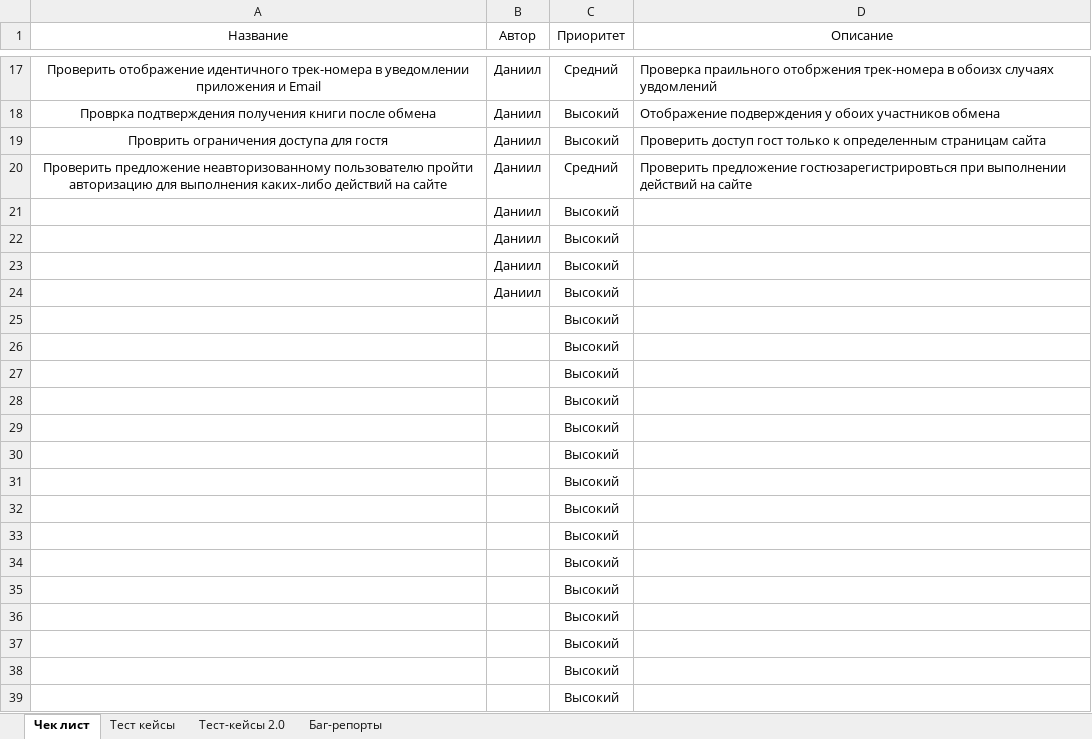
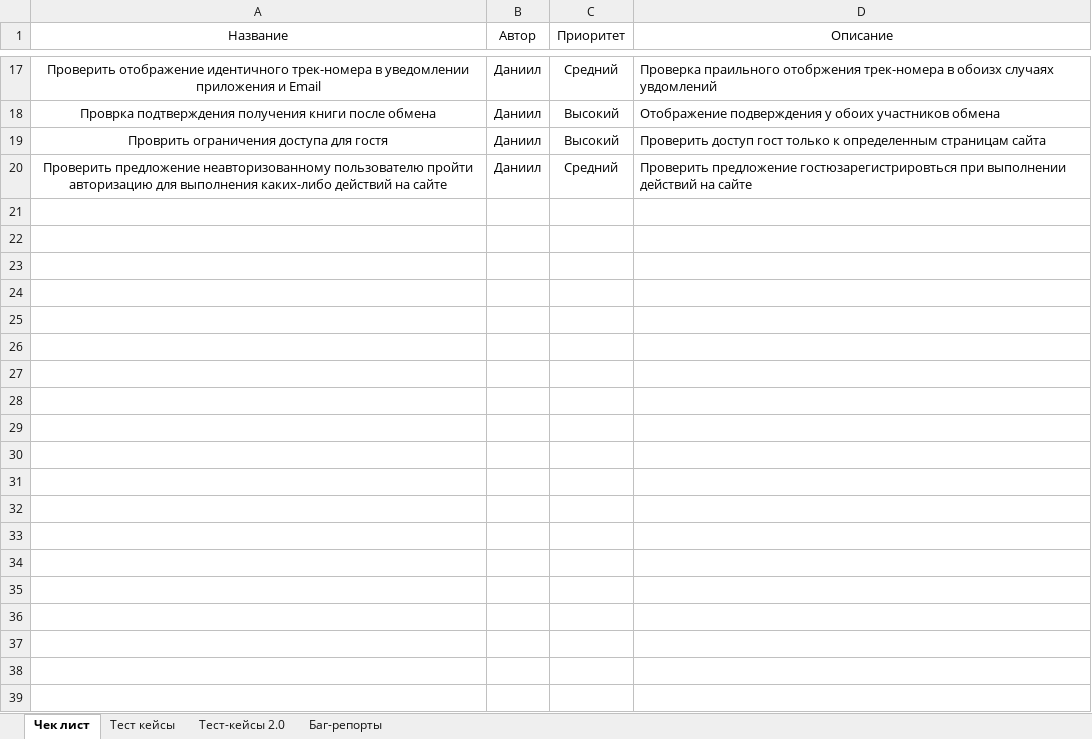
Before and after one commit to 7326623/books, an Excel workbook: Чек лист.xlsx, sheet Чек лист, drawn as a sheet; only a part is shown, gaps mark what is left out; values as stored, in another font and other column widths than the file's, no borders; the diff covers the shown part only; the diff names each change by its address in the sheet, - before the commit and + after, or states it on an @@ line.

```diff
--- a/Чек лист.xlsx (sheet Чек лист)
+++ b/Чек лист.xlsx (sheet Чек лист)
-row 21:  | Даниил | Высокий
-row 22:  | Даниил | Высокий
-row 23:  | Даниил | Высокий
-row 24:  | Даниил | Высокий
-row 25:  |  | Высокий
-row 26:  |  | Высокий
-row 27:  |  | Высокий
-row 28:  |  | Высокий
-row 29:  |  | Высокий
-row 30:  |  | Высокий
-row 31:  |  | Высокий
-row 32:  |  | Высокий
-row 33:  |  | Высокий
-row 34:  |  | Высокий
-row 35:  |  | Высокий
-row 36:  |  | Высокий
-row 37:  |  | Высокий
-row 38:  |  | Высокий
-row 39:  |  | Высокий
```
Also changed, not shown: 10 removed rows elsewhere in this sheet, sheet Тест-кейсы 2.0, sheet Тест кейсы, sheet Баг-репорты.
